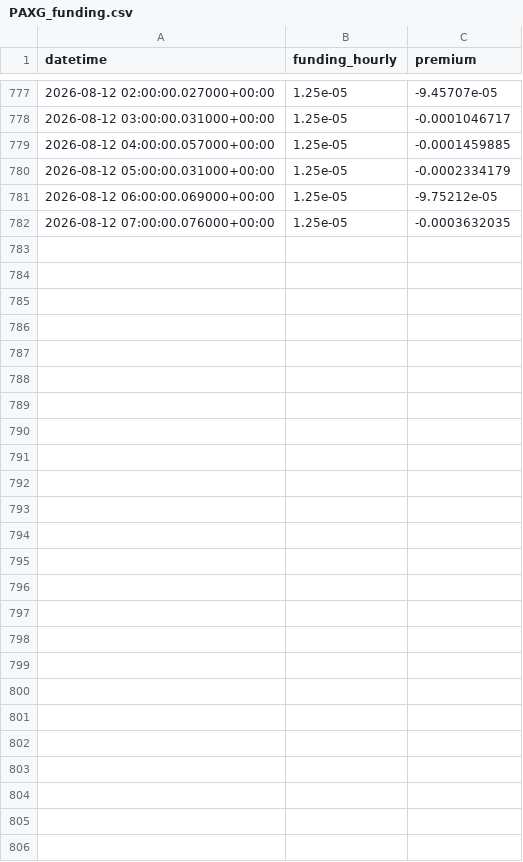
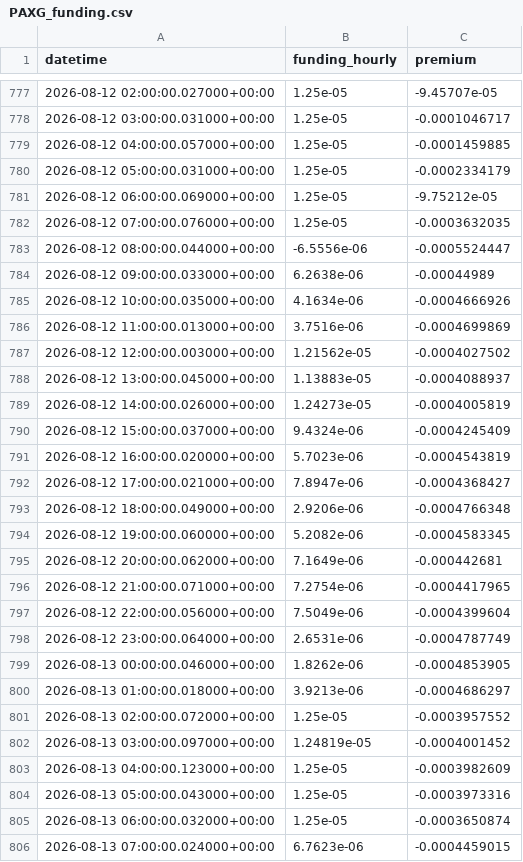
Before and after one commit to amincato/GOLDSTEIN, a CSV file: data/cache/hyperliquid/PAXG_funding.csv, drawn as a sheet; only a part is shown, gaps mark what is left out; the diff names each change by its address in the sheet, - before the commit and + after, or states it on an @@ line.

```diff
--- a/data/cache/hyperliquid/PAXG_funding.csv
+++ b/data/cache/hyperliquid/PAXG_funding.csv
+row 783: 2026-08-12 08:00:00.044000+00:00 | -6.5556e-06 | -0.0005524447
+row 784: 2026-08-12 09:00:00.033000+00:00 | 6.2638e-06 | -0.00044989
+row 785: 2026-08-12 10:00:00.035000+00:00 | 4.1634e-06 | -0.0004666926
+row 786: 2026-08-12 11:00:00.013000+00:00 | 3.7516e-06 | -0.0004699869
+row 787: 2026-08-12 12:00:00.003000+00:00 | 1.21562e-05 | -0.0004027502
+row 788: 2026-08-12 13:00:00.045000+00:00 | 1.13883e-05 | -0.0004088937
+row 789: 2026-08-12 14:00:00.026000+00:00 | 1.24273e-05 | -0.0004005819
+row 790: 2026-08-12 15:00:00.037000+00:00 | 9.4324e-06 | -0.0004245409
+row 791: 2026-08-12 16:00:00.020000+00:00 | 5.7023e-06 | -0.0004543819
+row 792: 2026-08-12 17:00:00.021000+00:00 | 7.8947e-06 | -0.0004368427
+row 793: 2026-08-12 18:00:00.049000+00:00 | 2.9206e-06 | -0.0004766348
+row 794: 2026-08-12 19:00:00.060000+00:00 | 5.2082e-06 | -0.0004583345
+row 795: 2026-08-12 20:00:00.062000+00:00 | 7.1649e-06 | -0.000442681
+row 796: 2026-08-12 21:00:00.071000+00:00 | 7.2754e-06 | -0.0004417965
+row 797: 2026-08-12 22:00:00.056000+00:00 | 7.5049e-06 | -0.0004399604
+row 798: 2026-08-12 23:00:00.064000+00:00 | 2.6531e-06 | -0.0004787749
+row 799: 2026-08-13 00:00:00.046000+00:00 | 1.8262e-06 | -0.0004853905
+row 800: 2026-08-13 01:00:00.018000+00:00 | 3.9213e-06 | -0.0004686297
+row 801: 2026-08-13 02:00:00.072000+00:00 | 1.25e-05 | -0.0003957552
+row 802: 2026-08-13 03:00:00.097000+00:00 | 1.24819e-05 | -0.0004001452
+row 803: 2026-08-13 04:00:00.123000+00:00 | 1.25e-05 | -0.0003982609
+row 804: 2026-08-13 05:00:00.043000+00:00 | 1.25e-05 | -0.0003973316
+row 805: 2026-08-13 06:00:00.032000+00:00 | 1.25e-05 | -0.0003650874
+row 806: 2026-08-13 07:00:00.024000+00:00 | 6.7623e-06 | -0.0004459015
```
Also changed, not shown: data/cache/BTC.csv, data/cache/GDX.csv, 23 other files.
